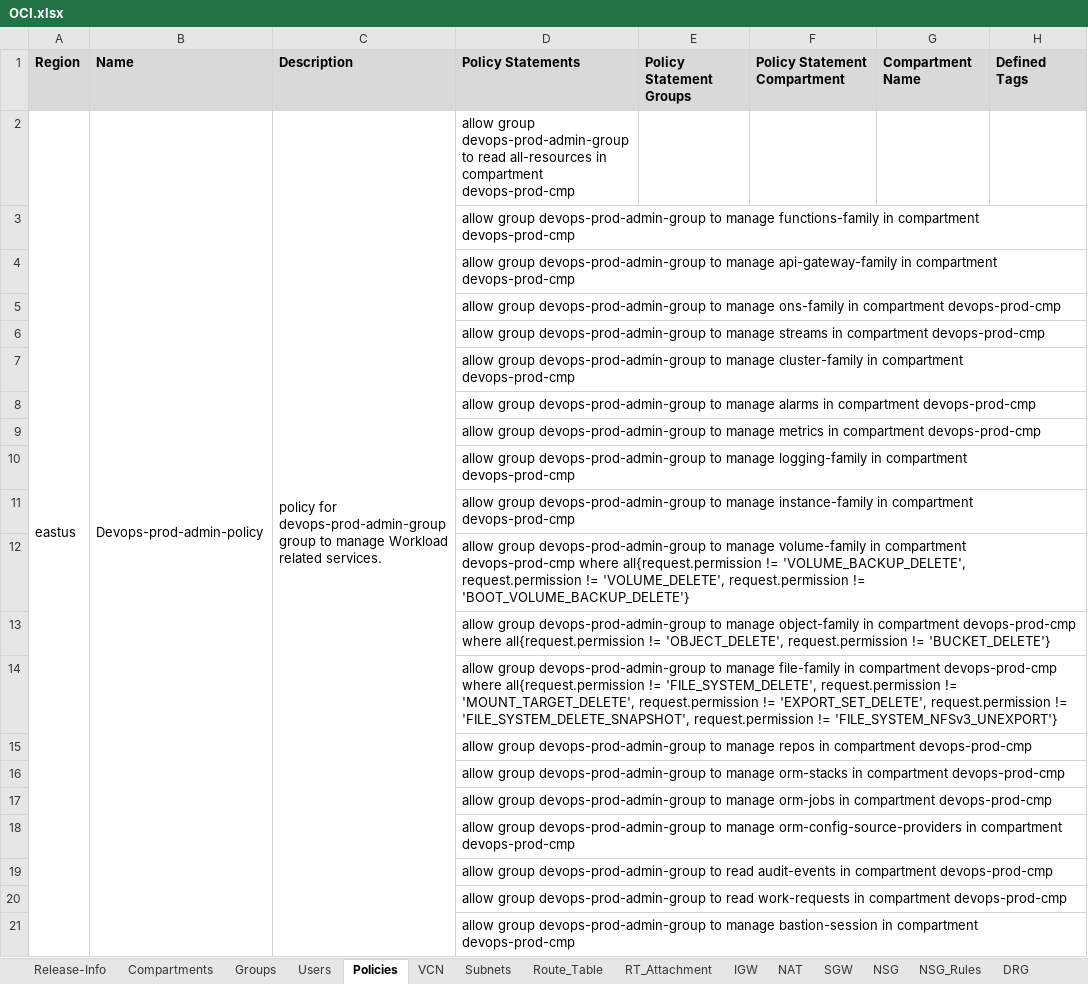
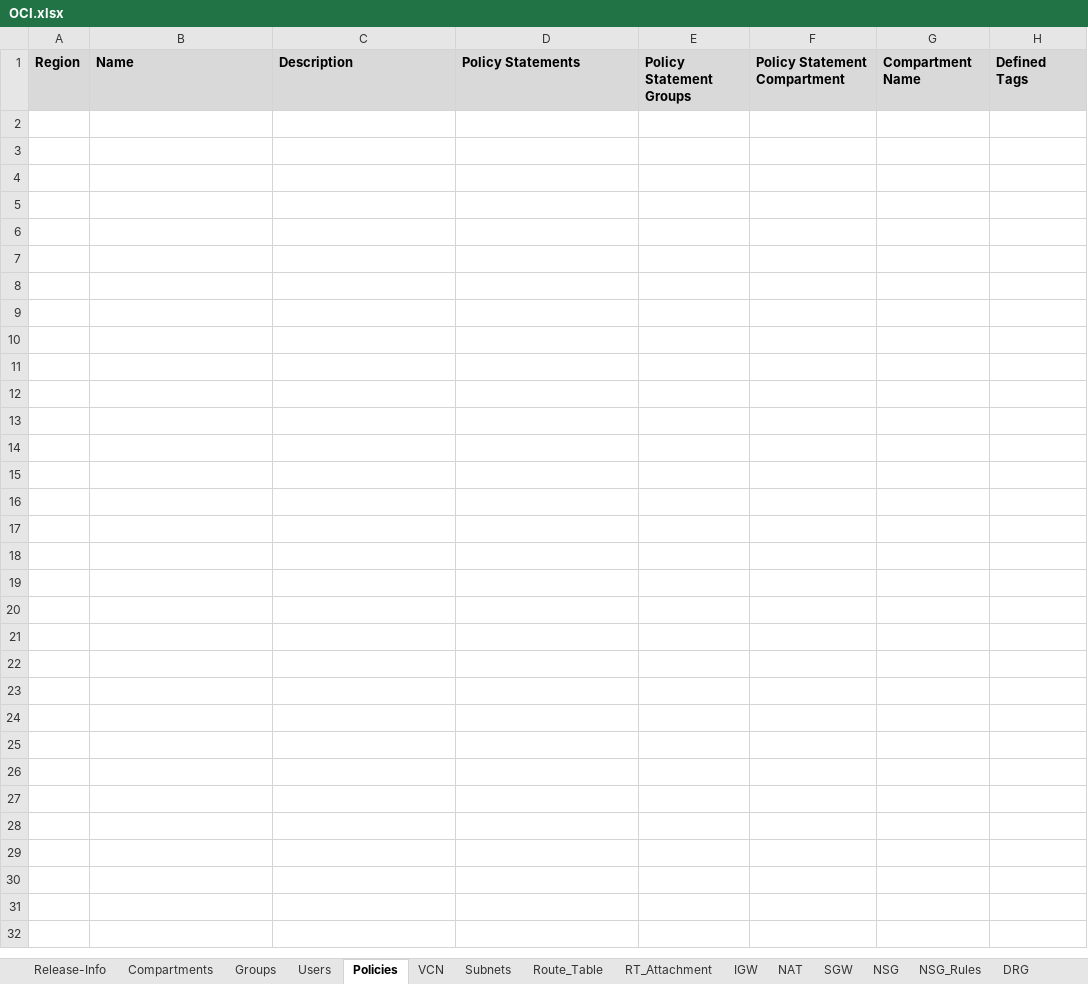
Before and after one commit to Achrafkhaterchi/OCI_to_AZURE, an Excel workbook: Backend/OCI.xlsx, sheet Policies, drawn as a sheet; only a part is shown; values as stored, in another font and other column widths than the file's, no borders; the diff covers the shown part only; the diff names each change by its address in the sheet, - before the commit and + after, or states it on an @@ line.

```diff
--- a/Backend/OCI.xlsx (sheet Policies)
+++ b/Backend/OCI.xlsx (sheet Policies)
-row 2: eastus | Devops-prod-admin-policy | policy for devops-prod-admin-group group to manage Workload related services. | allow group devops-prod-admin-group to read all-resources in compartment devops-prod-cmp
-row 3:  |  |  | allow group devops-prod-admin-group to manage functions-family in compartment devops-prod-cmp
-row 4:  |  |  | allow group devops-prod-admin-group to manage api-gateway-family in compartment devops-prod-cmp
-row 5:  |  |  | allow group devops-prod-admin-group to manage ons-family in compartment devops-prod-cmp
-row 6:  |  |  | allow group devops-prod-admin-group to manage streams in compartment devops-prod-cmp
-row 7:  |  |  | allow group devops-prod-admin-group to manage cluster-family in compartment devops-prod-cmp
-row 8:  |  |  | allow group devops-prod-admin-group to manage alarms in compartment devops-prod-cmp
-row 9:  |  |  | allow group devops-prod-admin-group to manage metrics in compartment devops-prod-cmp
-row 10:  |  |  | allow group devops-prod-admin-group to manage logging-family in compartment devops-prod-cmp
-row 11:  |  |  | allow group devops-prod-admin-group to manage instance-family in compartment devops-prod-cmp
-row 12:  |  |  | allow group devops-prod-admin-group to manage volume-family in compartment devops-prod-cmp where all{request.permission != 'VOLUME_BACKUP_DELETE', request.permission != 'VOLUME_DELETE', request.permission != 'BOOT_VOLUME_BACKUP_DELETE'}
-row 13:  |  |  | allow group devops-prod-admin-group to manage object-family in compartment devops-prod-cmp where all{request.permission != 'OBJECT_DELETE', request.permission != 'BUCKET_DELETE'}
-row 14:  |  |  | allow group devops-prod-admin-group to manage file-family in compartment devops-prod-cmp where all{request.permission != 'FILE_SYSTEM_DELETE', request.permission != 'MOUNT_TARGET_DELETE', request.permission != 'EXPORT_SET_DELETE', request.permission != 'FILE_SYSTEM_DELETE_SNAPSHOT', request.permission != 'FILE_SYSTEM_NFSv3_UNEXPORT'}
-row 15:  |  |  | allow group devops-prod-admin-group to manage repos in compartment devops-prod-cmp
-row 16:  |  |  | allow group devops-prod-admin-group to manage orm-stacks in compartment devops-prod-cmp
-row 17:  |  |  | allow group devops-prod-admin-group to manage orm-jobs in compartment devops-prod-cmp
-row 18:  |  |  | allow group devops-prod-admin-group to manage orm-config-source-providers in compartment devops-prod-cmp
-row 19:  |  |  | allow group devops-prod-admin-group to read audit-events in compartment devops-prod-cmp
-row 20:  |  |  | allow group devops-prod-admin-group to read work-requests in compartment devops-prod-cmp
-row 21:  |  |  | allow group devops-prod-admin-group to manage bastion-session in compartment devops-prod-cmp
```
Also changed, not shown: 173 removed rows elsewhere in this sheet, sheet NSG_Rules, sheet Route_Table, sheet Groups, sheet Subnets, sheet Compartments, sheet RT_Attachment, 5 more sheets.
